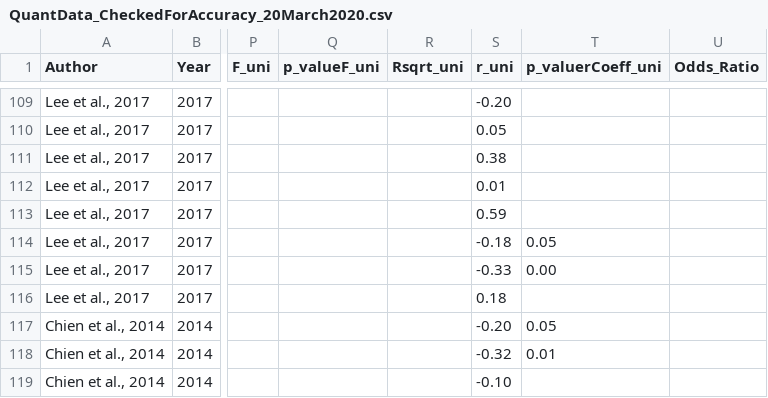
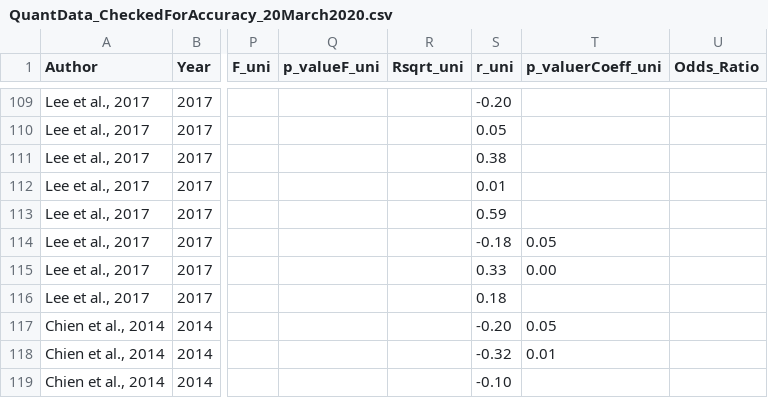
Before and after one commit to AliyaAM/bayesian_review_methods, a CSV file: DATA/QuantData_CheckedForAccuracy_20March2020.csv, drawn as a sheet; only a part is shown, gaps mark what is left out; the diff covers the shown part only; the diff names each change by its address in the sheet, - before the commit and + after, or states it on an @@ line.

```diff
--- a/DATA/QuantData_CheckedForAccuracy_20March2020.csv
+++ b/DATA/QuantData_CheckedForAccuracy_20March2020.csv
-S115 (r_uni): -0.33
+S115 (r_uni): 0.33
```
Also changed, not shown: 41 edited cells elsewhere in this file, DATA/input_Human_prior.csv, RESULTS/likelihood_data.csv, 3 other files.
